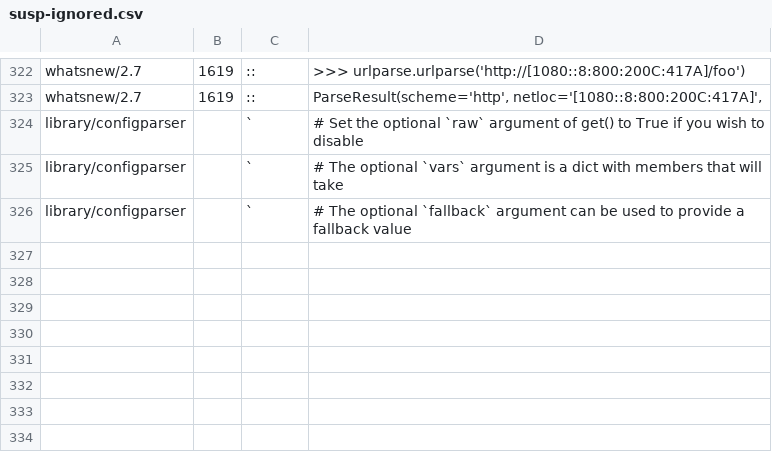
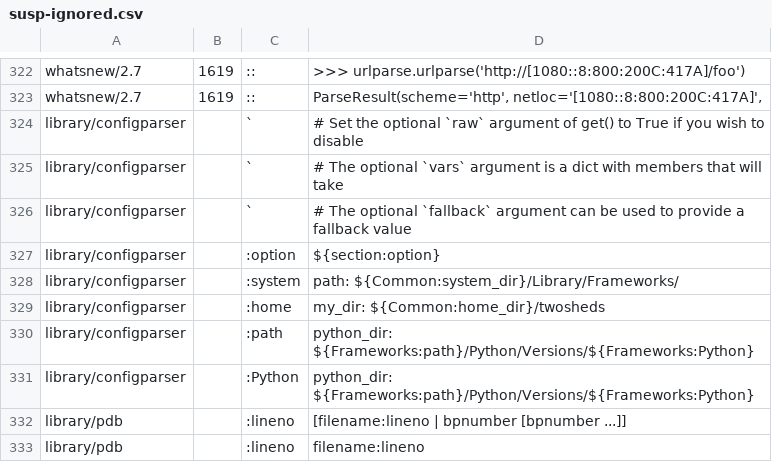
Before and after one commit to Elgamal1b/cpython, a CSV file: Doc/tools/sphinxext/susp-ignored.csv, drawn as a sheet; only a part is shown, gaps mark what is left out; the diff names each change by its address in the sheet, - before the commit and + after, or states it on an @@ line.

Commit message:
Update suspicious exceptions.

```diff
--- a/Doc/tools/sphinxext/susp-ignored.csv
+++ b/Doc/tools/sphinxext/susp-ignored.csv
+row 327: library/configparser |  | :option | ${section:option}
+row 328: library/configparser |  | :system | path: ${Common:system_dir}/Library/Frameworks/
+row 329: library/configparser |  | :home | my_dir: ${Common:home_dir}/twosheds
+row 330: library/configparser |  | :path | python_dir: ${Frameworks:path}/Python/Versions/${Frameworks:Python}
+row 331: library/configparser |  | :Python | python_dir: ${Frameworks:path}/Python/Versions/${Frameworks:Python}
+row 332: library/pdb |  | :lineno | [filename:lineno | bpnumber [bpnumber ...]]
+row 333: library/pdb |  | :lineno | filename:lineno
```
